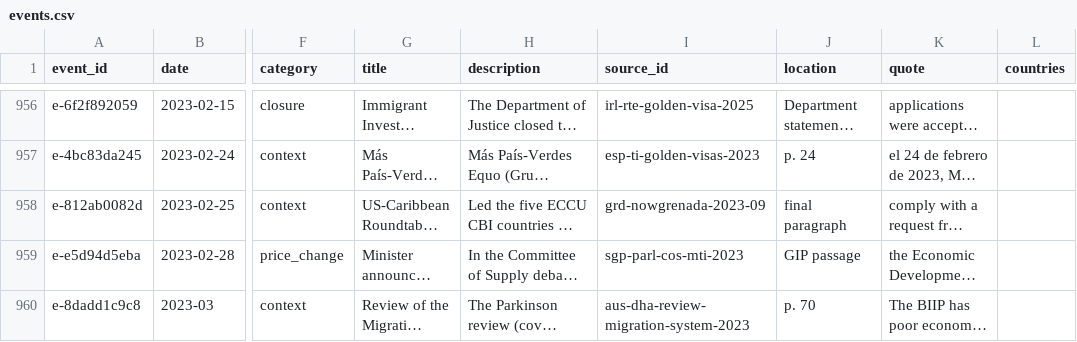
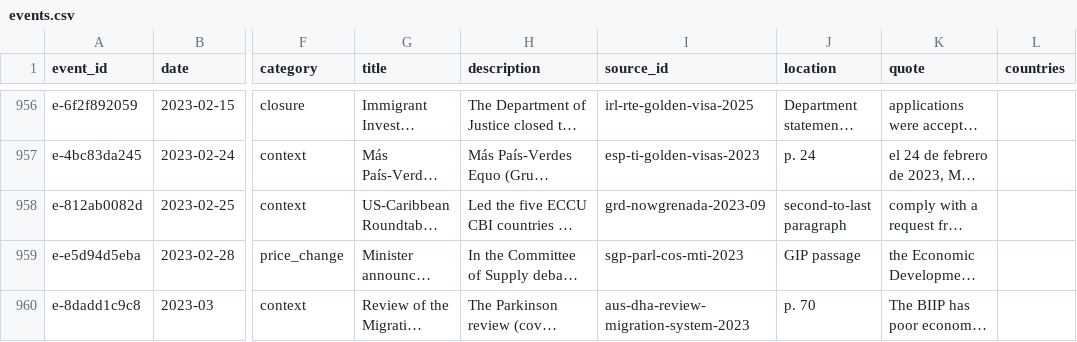
Before and after one commit to oscarleoo/data, a CSV file: topics/cbi/data/events.csv, drawn as a sheet; only a part is shown, gaps mark what is left out; long unchanged cells end in …; the diff covers the shown part only; the diff names each change by its address in the sheet, - before the commit and + after, or states it on an @@ line.

```diff
--- a/topics/cbi/data/events.csv
+++ b/topics/cbi/data/events.csv
-J958 (location): final paragraph
+J958 (location): second-to-last paragraph
```
Also changed, not shown: 21 edited cells elsewhere in this file, 9 other files.
